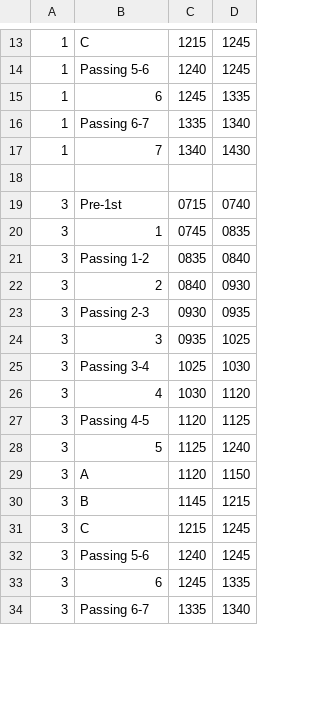
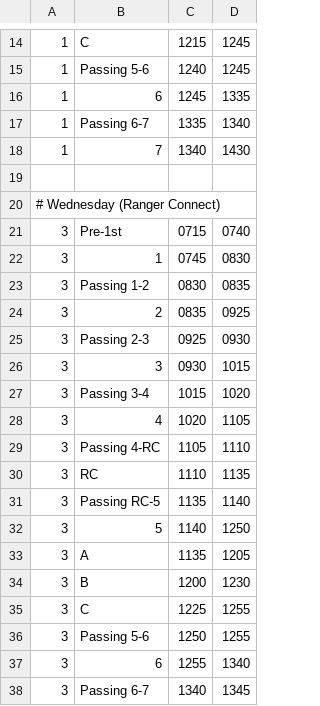
Before and after one commit to ThEmAnIsInToWnNoW/flhstl, a CSV file: base.csv, drawn as a sheet; only a part is shown, gaps mark what is left out; the diff covers the shown part only.

Commit message:
Add Wednesday schedule and update times
Added schedule for Wednesday (Ranger Connect) with updated times.

```diff
--- a/base.csv
+++ b/base.csv
@@ -18,17 +19,20 @@
 
+# Wednesday (Ranger Connect)
 3,Pre-1st,0715,0740
-3,1,0745,0835
-3,Passing 1-2,0835,0840
-3,2,0840,0930
-3,Passing 2-3,0930,0935
-3,3,0935,1025
-3,Passing 3-4,1025,1030
-3,4,1030,1120
-3,Passing 4-5,1120,1125
-3,5,1125,1240
-3,A,1120,1150
-3,B,1145,1215
-3,C,1215,1245
-3,Passing 5-6,1240,1245
-3,6,1245,1335
-3,Passing 6-7,1335,1340
+3,1,0745,0830
+3,Passing 1-2,0830,0835
+3,2,0835,0925
+3,Passing 2-3,0925,0930
+3,3,0930,1015
+3,Passing 3-4,1015,1020
+3,4,1020,1105
+3,Passing 4-RC,1105,1110
+3,RC,1110,1135
+3,Passing RC-5,1135,1140
+3,5,1140,1250
+3,A,1135,1205
+3,B,1200,1230
+3,C,1225,1255
+3,Passing 5-6,1250,1255
+3,6,1255,1340
+3,Passing 6-7,1340,1345
```
Also changed, not shown: 1 added row and 1 edited cell elsewhere in this file.
